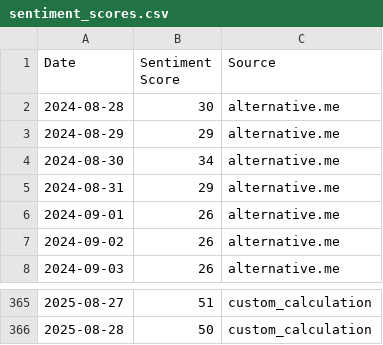
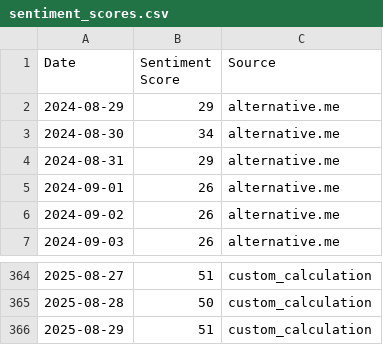
Before and after one commit to tubaltheodros/btc-fear-greed-index, a CSV file: sentiment_scores.csv, drawn as a sheet; only a part is shown, gaps mark what is left out.

```diff
--- a/sentiment_scores.csv
+++ b/sentiment_scores.csv
@@ -1,3 +1,2 @@
 Date,Sentiment Score,Source
-2024-08-28,30,alternative.me
 2024-08-29,29,alternative.me
@@ -366 +365,2 @@ Date,Sentiment Score,Source
 2025-08-28,50,custom_calculation
+2025-08-29,51,custom_calculation
```
Also changed, not shown: 3 other files.
